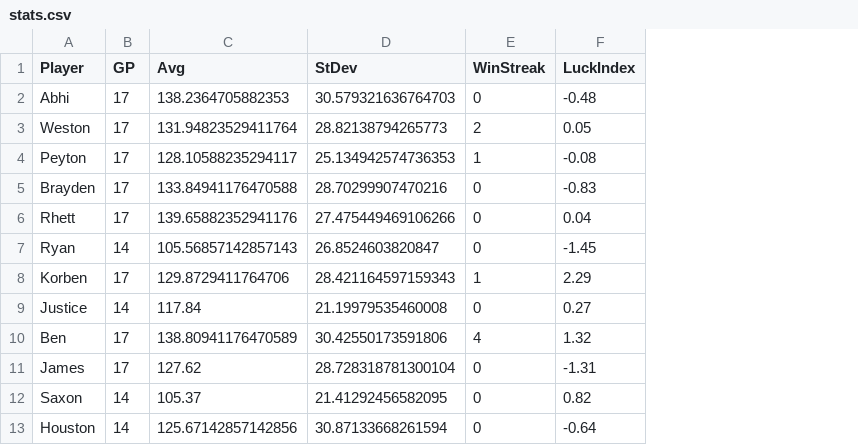
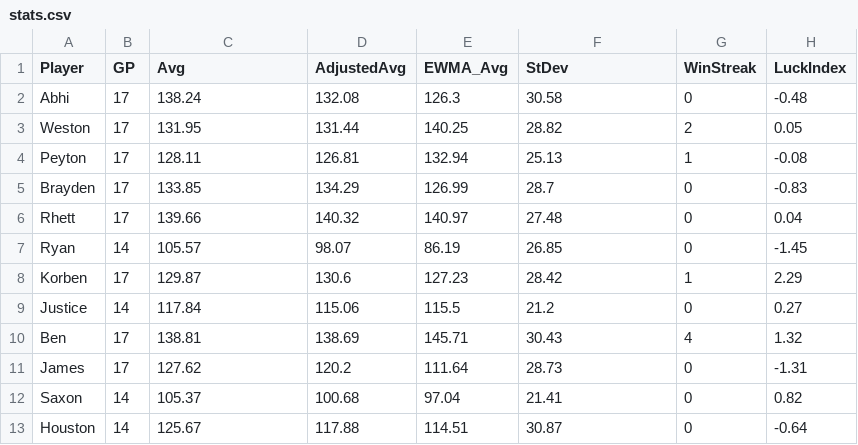
Before and after one commit to asalitri/Fantasy-Sports-ML-Analytics, a CSV file: statistics/2021/stats.csv, drawn as a sheet; only a part is shown; addresses are those after the commit; the diff names each change by its address in the sheet, - before the commit and + after, or states it on an @@ line.

```diff
--- a/statistics/2021/stats.csv
+++ b/statistics/2021/stats.csv
+column D (AdjustedAvg), rows 2-13: 132.08 | 131.44 | 126.81 | 134.29 | 140.32 | 98.07 | 130.6 | 115.06 | 138.69 | 120.2 | 100.68 | 117.88
+column E (EWMA_Avg), rows 2-13: 126.3 | 140.25 | 132.94 | 126.99 | 140.97 | 86.19 | 127.23 | 115.5 | 145.71 | 111.64 | 97.04 | 114.51
-C2 (Avg): 138.2364705882353
+C2 (Avg): 138.24
-F2 (StDev): 30.579321636764703
+F2 (StDev): 30.58
-C3 (Avg): 131.94823529411764
+C3 (Avg): 131.95
-F3 (StDev): 28.82138794265773
+F3 (StDev): 28.82
-C4 (Avg): 128.10588235294117
+C4 (Avg): 128.11
-F4 (StDev): 25.134942574736353
+F4 (StDev): 25.13
-C5 (Avg): 133.84941176470588
+C5 (Avg): 133.85
-F5 (StDev): 28.70299907470216
+F5 (StDev): 28.7
-C6 (Avg): 139.65882352941176
+C6 (Avg): 139.66
-F6 (StDev): 27.475449469106266
+F6 (StDev): 27.48
-C7 (Avg): 105.56857142857143
+C7 (Avg): 105.57
-F7 (StDev): 26.8524603820847
+F7 (StDev): 26.85
-C8 (Avg): 129.8729411764706
+C8 (Avg): 129.87
-F8 (StDev): 28.421164597159343
+F8 (StDev): 28.42
-F9 (StDev): 21.19979535460008
+F9 (StDev): 21.2
-C10 (Avg): 138.80941176470589
+C10 (Avg): 138.81
-F10 (StDev): 30.42550173591806
+F10 (StDev): 30.43
-F11 (StDev): 28.728318781300104
+F11 (StDev): 28.73
-F12 (StDev): 21.41292456582095
+F12 (StDev): 21.41
-C13 (Avg): 125.67142857142856
+C13 (Avg): 125.67
-F13 (StDev): 30.87133668261594
+F13 (StDev): 30.87
```
Also changed, not shown: statistics/2017/stats.csv, statistics/2018/stats.csv, 7 other files.
